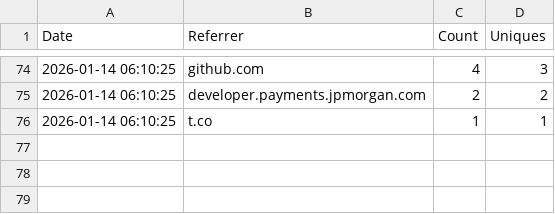
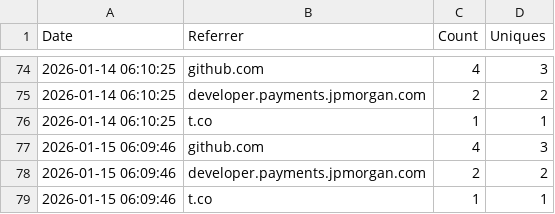
Before and after one commit to jpmorgan-payments/unicorn-finance, a CSV file: metrics/referrer_stats.csv, drawn as a sheet; only a part is shown, gaps mark what is left out.

```diff
--- a/metrics/referrer_stats.csv
+++ b/metrics/referrer_stats.csv
@@ -76 +76,4 @@ Date,Referrer,Count,Uniques
 2026-01-14 06:10:25,t.co,1,1
+2026-01-15 06:09:46,github.com,4,3
+2026-01-15 06:09:46,developer.payments.jpmorgan.com,2,2
+2026-01-15 06:09:46,t.co,1,1
```
Also changed, not shown: metrics/clone_count.csv, metrics/view_count.csv.
